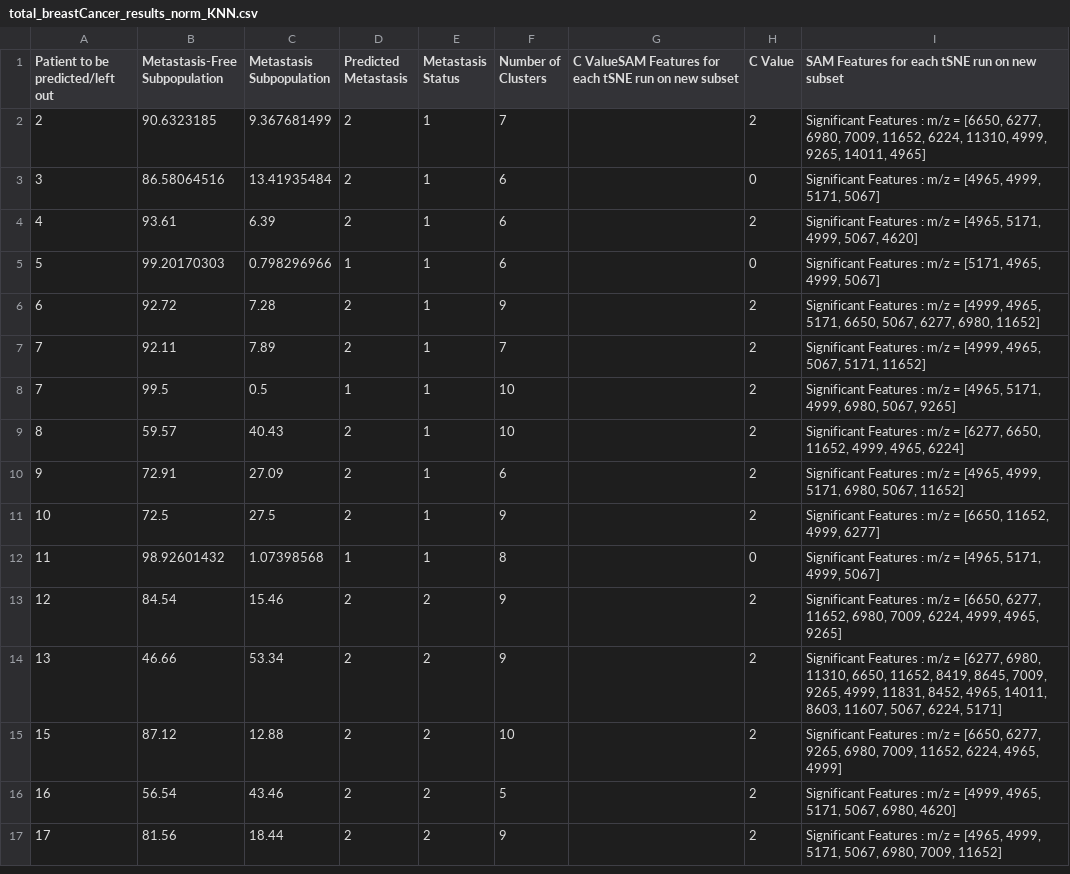
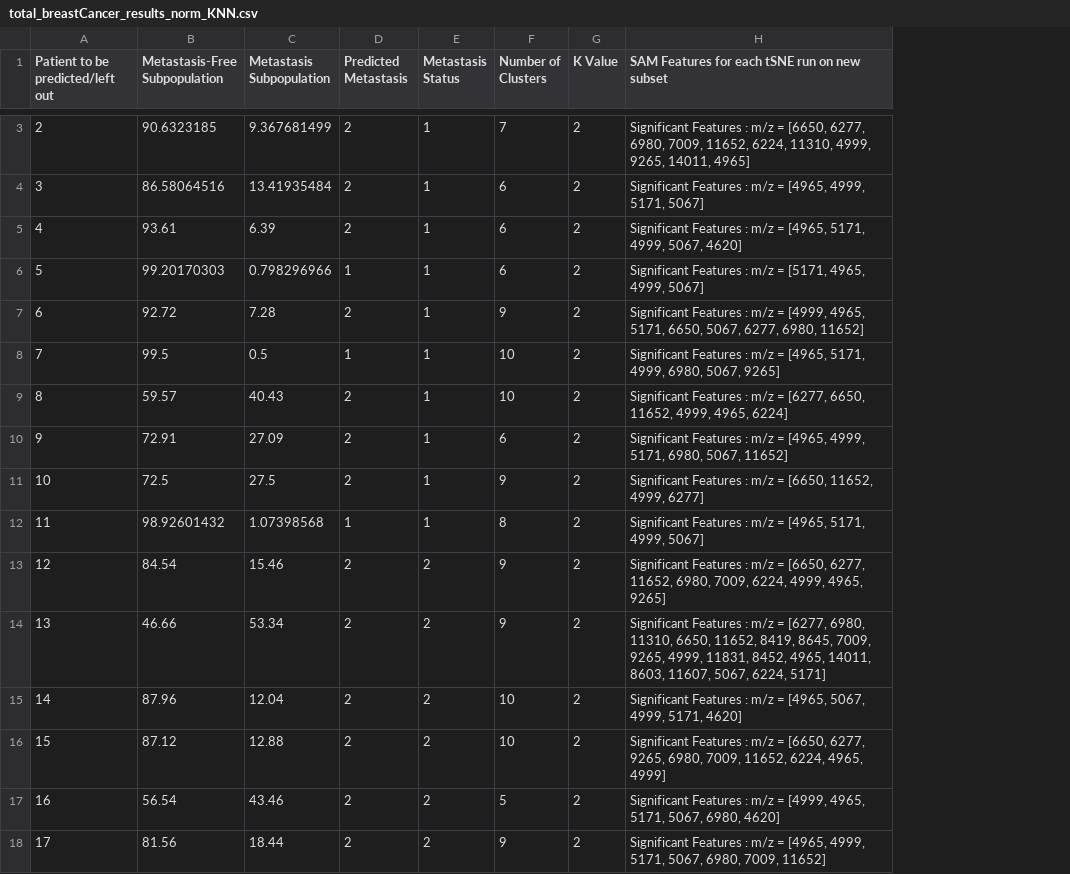
Before and after one commit to Youssef-Saleh/GP-MSI, a CSV file: Breast Cancer/total_breastCancer_results_norm_KNN.csv, drawn as a sheet; only a part is shown, gaps mark what is left out; removed rows and columns are numbered as before the commit, all else as after; the diff covers the shown part only; the diff names each change by its address in the sheet, - before the commit and + after, or states it on an @@ line.

Commit message:
Finished Revising model results, added results analysis code

```diff
--- a/Breast Cancer/total_breastCancer_results_norm_KNN.csv
+++ b/Breast Cancer/total_breastCancer_results_norm_KNN.csv
-column G, row 1: C ValueSAM Features for each tSNE run on new subset
-G1: C Value
+G1: K Value
-G4 (K Value): 0
+G4 (K Value): 2
-G6 (K Value): 0
+G6 (K Value): 2
-row 7: 7 | 92.11 | 7.89 | 2 | 1 | 7 |  | 2 | Significant Features : m/z = [4999, 4965, 5067, 5171, 11652]
-G12 (K Value): 0
+G12 (K Value): 2
+row 15: 14 | 87.96 | 12.04 | 2 | 2 | 10 | 2 | Significant Features : m/z = [4965, 5067, 4999, 5171, 4620]
```
Also changed, not shown: 2 added rows, 4 removed rows and 4 edited cells elsewhere in this file, Breast Cancer/total_breastCancer_results_norm_SVM.csv, Gastric Cancer/total_GastricCancer_results_KNN.csv, 18 other files.
